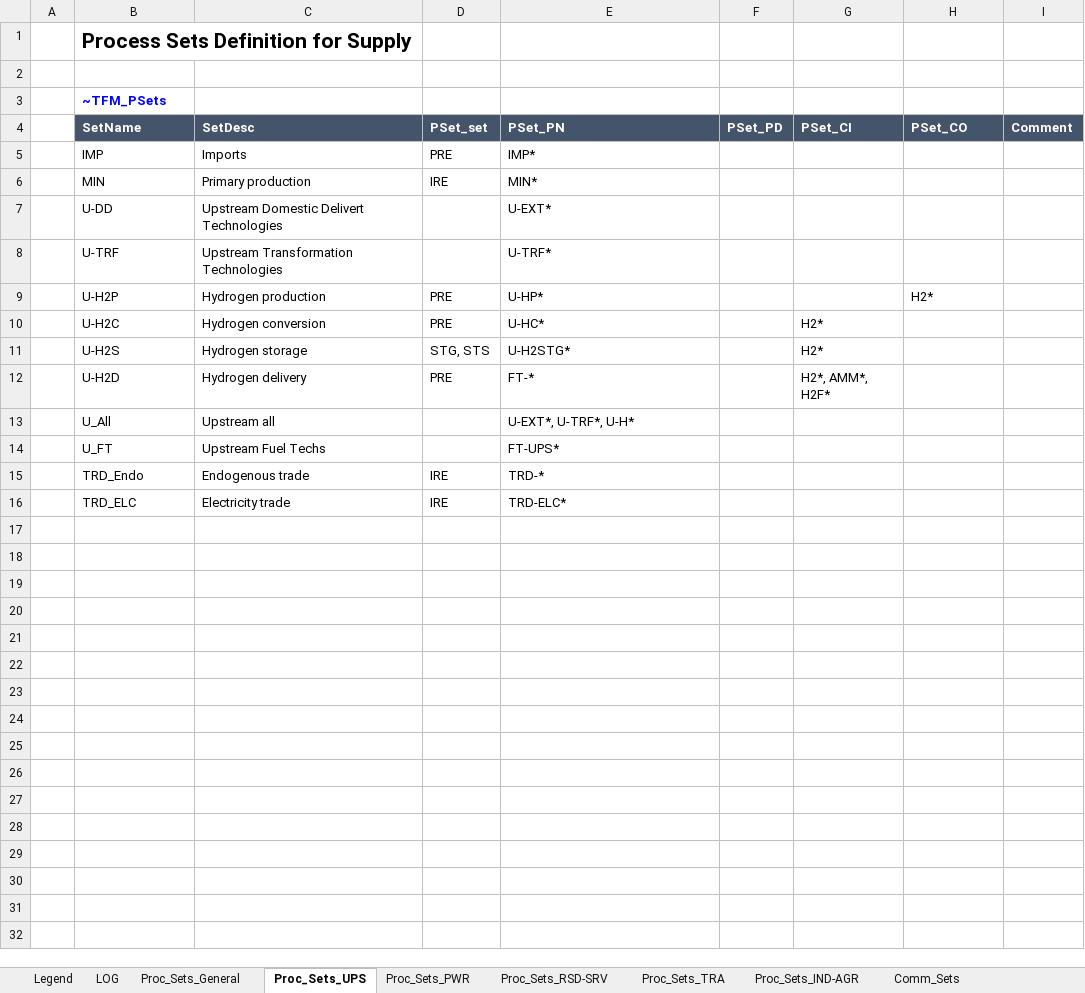
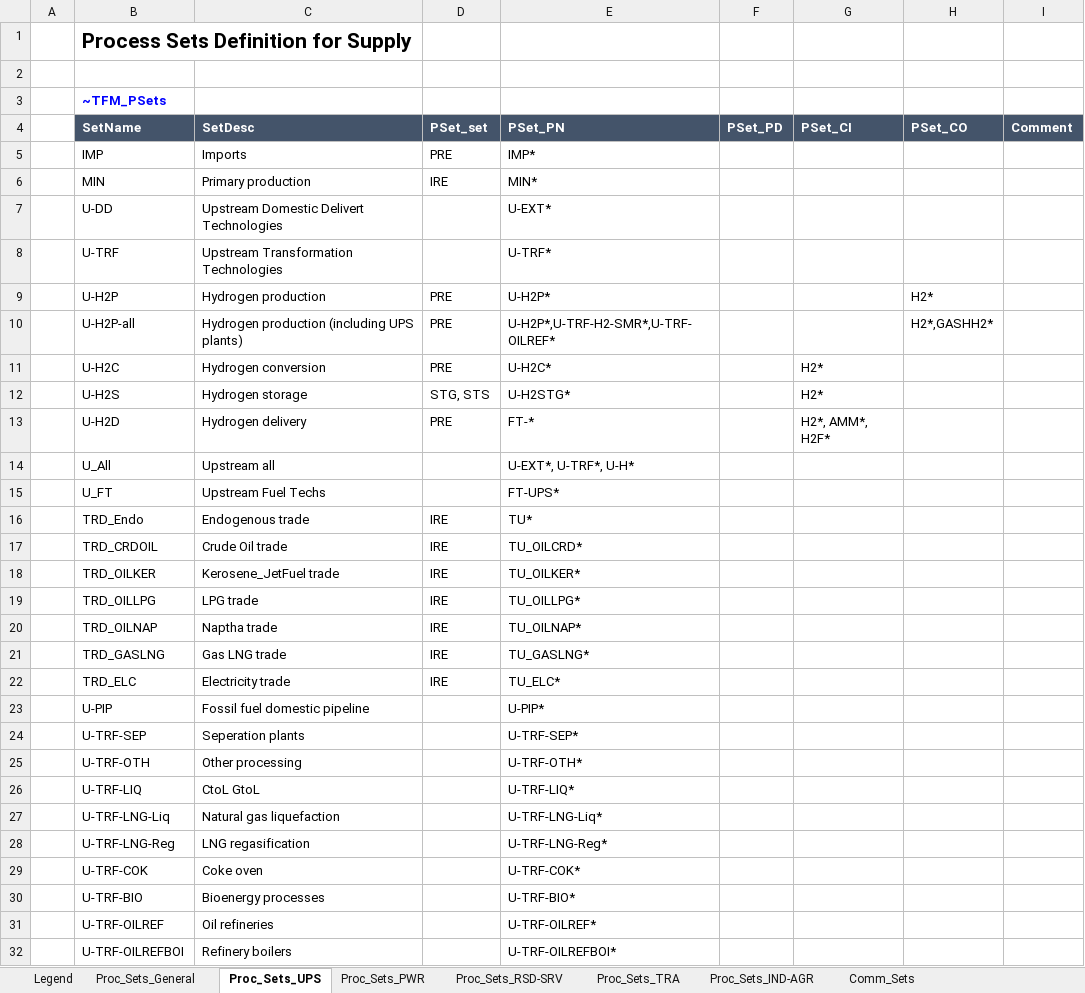
Before and after one commit to CLIMATE-DIAMOND/OMNIA, an Excel workbook: Sets-OMNIA.xlsx, sheet Proc_Sets_UPS, drawn as a sheet; only a part is shown; values as stored, in another font and other column widths than the file's, no borders; addresses are those after the commit; the diff covers the shown part only; the diff names each change by its address in the sheet, - before the commit and + after, or states it on an @@ line.

```diff
--- a/Sets-OMNIA.xlsx (sheet Proc_Sets_UPS)
+++ b/Sets-OMNIA.xlsx (sheet Proc_Sets_UPS)
-sheet tab: LOG
-E9 (PSet_PN): U-HP*
+E9 (PSet_PN): U-H2P*
+row 10:  | U-H2P-all | Hydrogen production (including UPS plants) | PRE | U-H2P*,U-TRF-H2-SMR*,U-TRF-OILREF* |  |  | H2*,GASHH2*
-E11 (PSet_PN): U-HC*
+E11 (PSet_PN): U-H2C*
-E16 (PSet_PN): TRD-*
+E16 (PSet_PN): TU*
+row 17:  | TRD_CRDOIL | Crude Oil trade | IRE | TU_OILCRD*
+row 18:  | TRD_OILKER | Kerosene_JetFuel trade | IRE | TU_OILKER*
+row 19:  | TRD_OILLPG | LPG trade | IRE | TU_OILLPG*
+row 20:  | TRD_OILNAP | Naptha trade | IRE | TU_OILNAP*
+row 21:  | TRD_GASLNG | Gas LNG trade | IRE | TU_GASLNG*
-E22 (PSet_PN): TRD-ELC*
+E22 (PSet_PN): TU_ELC*
+row 23:  | U-PIP | Fossil fuel domestic pipeline |  | U-PIP*
+row 24:  | U-TRF-SEP | Seperation plants |  | U-TRF-SEP*
+row 25:  | U-TRF-OTH | Other processing |  | U-TRF-OTH*
+row 26:  | U-TRF-LIQ | CtoL GtoL |  | U-TRF-LIQ*
+row 27:  | U-TRF-LNG-Liq | Natural gas liquefaction |  | U-TRF-LNG-Liq*
+row 28:  | U-TRF-LNG-Reg | LNG regasification |  | U-TRF-LNG-Reg*
+row 29:  | U-TRF-COK | Coke oven |  | U-TRF-COK*
+row 30:  | U-TRF-BIO | Bioenergy processes |  | U-TRF-BIO*
+row 31:  | U-TRF-OILREF | Oil refineries |  | U-TRF-OILREF*
+row 32:  | U-TRF-OILREFBOI | Refinery boilers |  | U-TRF-OILREFBOI*
```
Also changed, not shown: 27 added rows elsewhere in this sheet, sheet Proc_Sets_TRA, sheet Comm_Sets, sheet Proc_Sets_PWR, sheet Legend, charts or pictures, SysSettings.xlsx, VT_OMNIA_AGR.xlsx, 7 other files.
